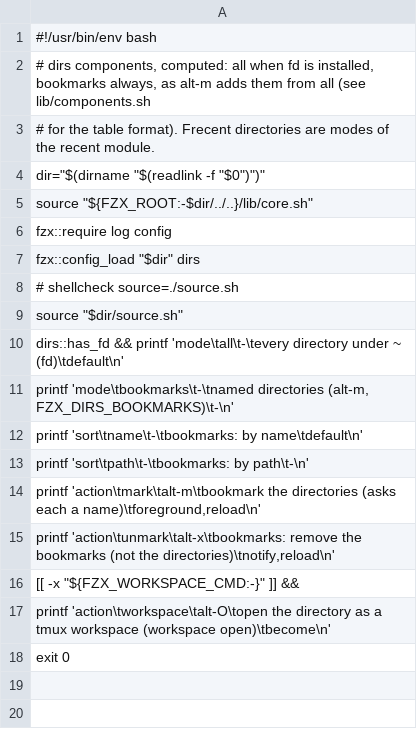
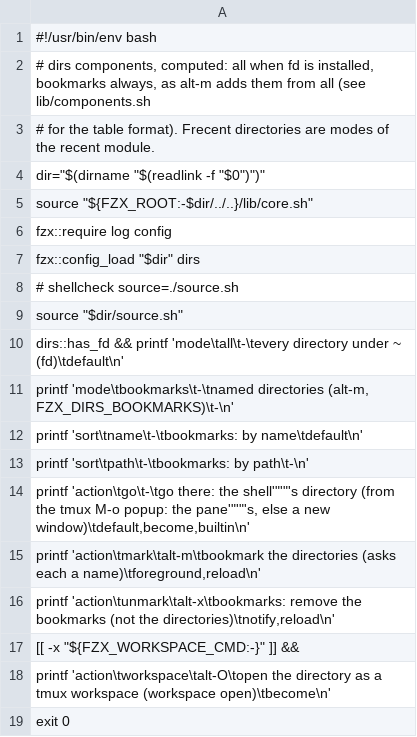
Before and after one commit to njhoffman/fzx, a TSV file: modules/dirs/components.tsv, drawn as a sheet; the diff names each change by its address in the sheet, - before the commit and + after, or states it on an @@ line.

```diff
--- a/modules/dirs/components.tsv
+++ b/modules/dirs/components.tsv
+row 14: printf 'action\tgo\t-\tgo there: the shell'"'"'s directory (from the tmux M-o popup: the pane'"'"'s, else a new window)\tdefault,become,builtin\n'
```
Also changed, not shown: modules/files/components.tsv, modules/recent/components.tsv, 15 other files.
